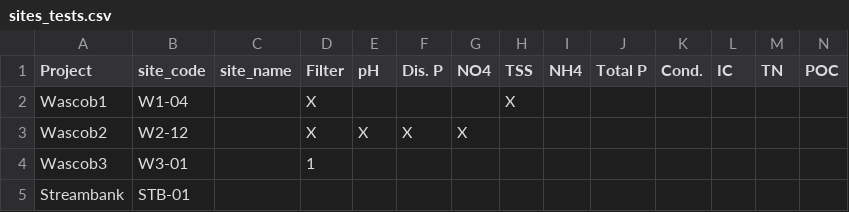
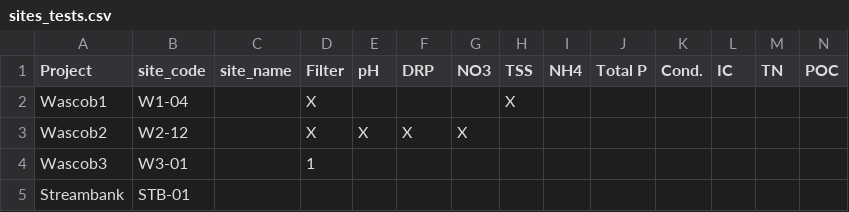
Before and after one commit to turnbowkm/SIU, a CSV file: sites_tests.csv, drawn as a sheet; only a part is shown.

Commit message:
Update sites_tests.csv

```diff
--- a/sites_tests.csv
+++ b/sites_tests.csv
@@ -1,2 +1,2 @@
-Project,site_code,site_name,Filter,pH,Dis. P,NO4,TSS,NH4,Total P,Cond.,IC,TN,POC
+Project,site_code,site_name,Filter,pH,DRP,NO3,TSS,NH4,Total P,Cond.,IC,TN,POC
 Wascob1,W1-04,,X,,,,X,,,,,,
```
